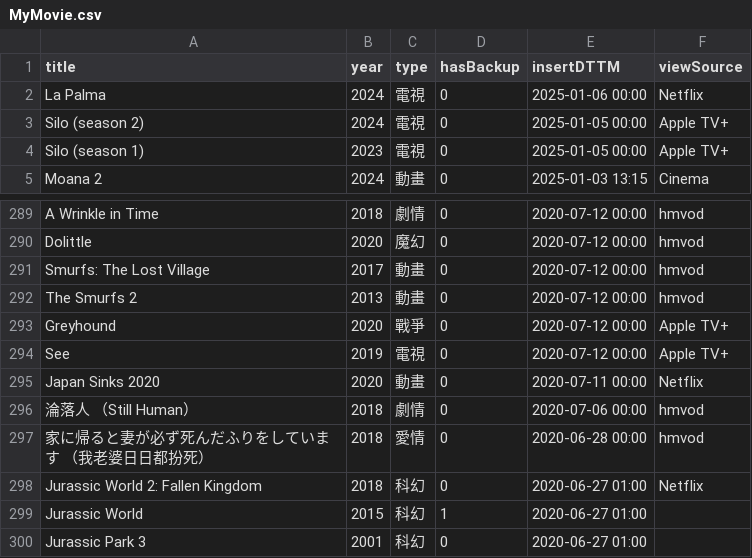
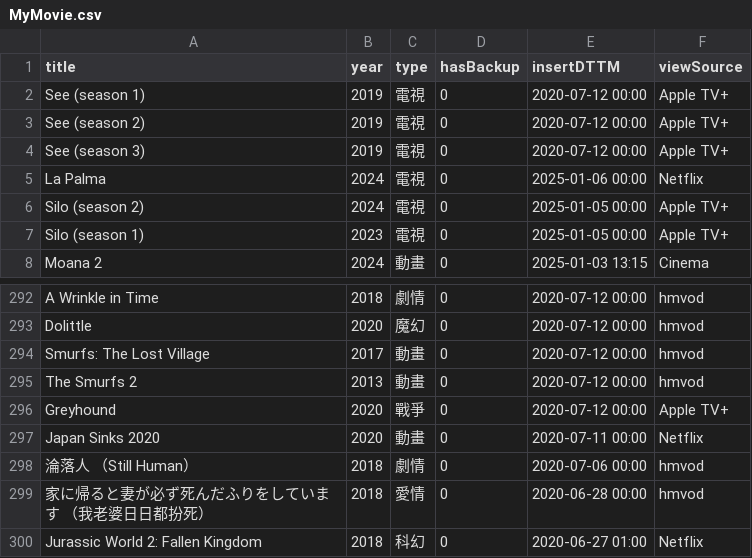
Before and after one commit to jackfclee/my-apps, a CSV file: collections/movie/MyMovie.csv, drawn as a sheet; only a part is shown, gaps mark what is left out; the shorter side is filled out with more unchanged rows.

Commit message:
Update MyMovie.csv

```diff
--- a/collections/movie/MyMovie.csv
+++ b/collections/movie/MyMovie.csv
@@ -1,2 +1,5 @@
 title,year,type,hasBackup,insertDTTM,viewSource
+See (season 1),2019,電視,0,2020-07-12 00:00,Apple TV+
+See (season 2),2019,電視,0,2020-07-12 00:00,Apple TV+
+See (season 3),2019,電視,0,2020-07-12 00:00,Apple TV+
 La Palma,2024,電視,0,2025-01-06 00:00,Netflix
@@ -293,3 +296,2 @@ The Smurfs 2,2013,動畫,0,2020-07-12 00:00,hmvod
 Greyhound,2020,戰爭,0,2020-07-12 00:00,Apple TV+
-See,2019,電視,0,2020-07-12 00:00,Apple TV+
 Japan Sinks 2020,2020,動畫,0,2020-07-11 00:00,Netflix
```
